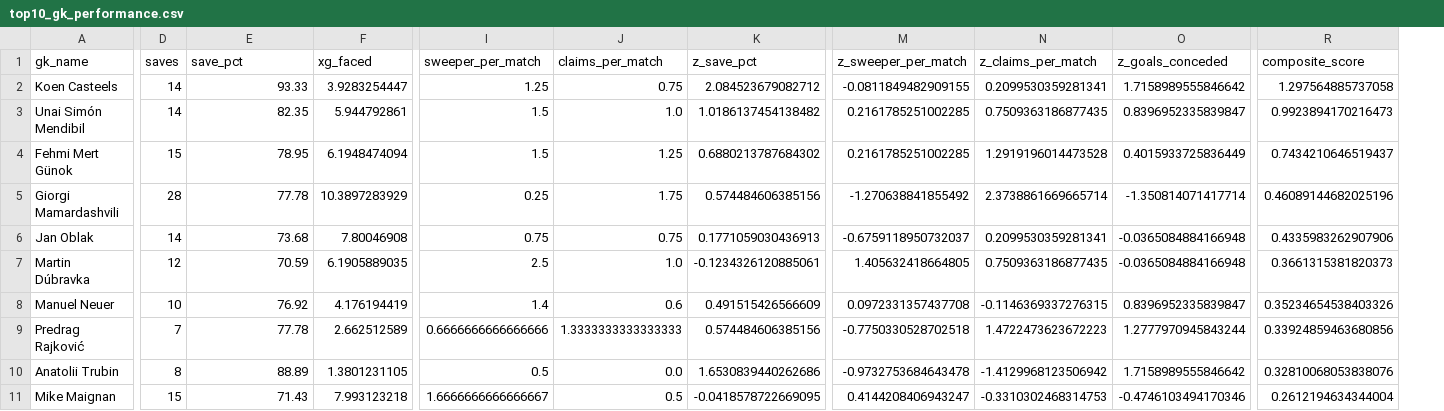
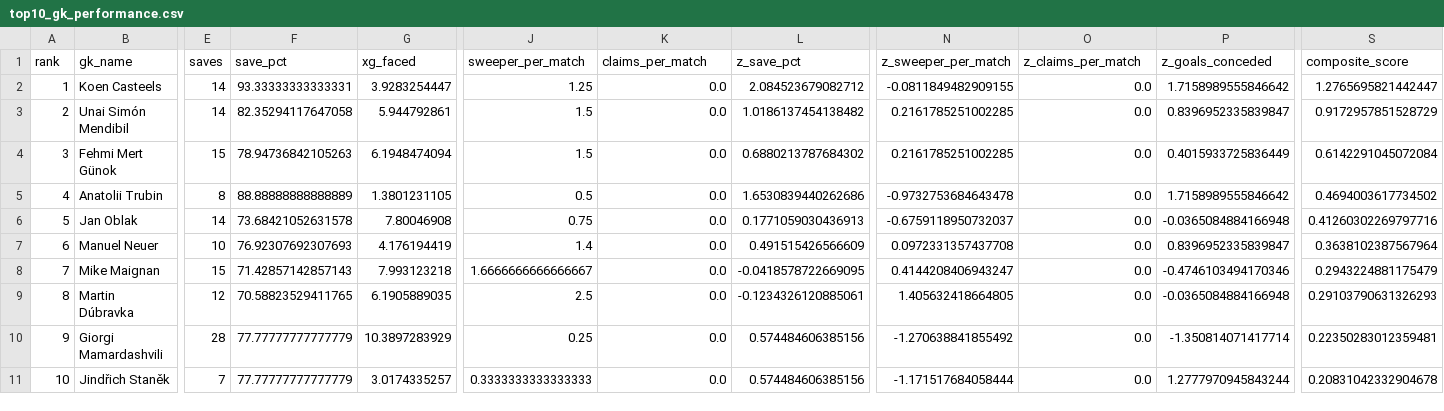
Before and after one commit to prashanth7-creator/Gk-analysis, a CSV file: data/final/top10_gk_performance.csv, drawn as a sheet; only a part is shown, gaps mark what is left out; removed rows and columns are numbered as before the commit, all else as after; rows hold the shown columns only; the diff names each change by its address in the sheet, - before the commit and + after, or states it on an @@ line.

```diff
--- a/data/final/top10_gk_performance.csv
+++ b/data/final/top10_gk_performance.csv
+column A (rank), rows 2-4: 1 | 2 | 3; rows 6-8: 5 | 6 | 7
-F2 (save_pct): 93.33
+F2 (save_pct): 93.33333333333331
-K2 (claims_per_match): 0.75
+K2 (claims_per_match): 0.0
-O2 (z_claims_per_match): 0.2099530359281341
+O2 (z_claims_per_match): 0.0
-S2 (composite_score): 1.297564885737058
+S2 (composite_score): 1.2765695821442447
-F3 (save_pct): 82.35
+F3 (save_pct): 82.35294117647058
-K3 (claims_per_match): 1.0
+K3 (claims_per_match): 0.0
-O3 (z_claims_per_match): 0.7509363186877435
+O3 (z_claims_per_match): 0.0
-S3 (composite_score): 0.9923894170216473
+S3 (composite_score): 0.9172957851528729
-F4 (save_pct): 78.95
+F4 (save_pct): 78.94736842105263
-K4 (claims_per_match): 1.25
+K4 (claims_per_match): 0.0
-O4 (z_claims_per_match): 1.2919196014473528
+O4 (z_claims_per_match): 0.0
-S4 (composite_score): 0.7434210646519437
+S4 (composite_score): 0.6142291045072084
-row 5: Giorgi Mamardashvili | 28 | 77.78 | 10.3897283929 | 0.25 | 1.75 | 0.574484606385156 | -1.270638841855492 | 2.3738861669665714 | -1.350814071417714 | 0.46089144682025196
+row 5: 4 | Anatolii Trubin | 8 | 88.88888888888889 | 1.3801231105 | 0.5 | 0.0 | 1.6530839440262686 | -0.9732753684643478 | 0.0 | 1.7158989555846642 | 0.4694003617734502
-F6 (save_pct): 73.68
+F6 (save_pct): 73.68421052631578
-K6 (claims_per_match): 0.75
+K6 (claims_per_match): 0.0
-O6 (z_claims_per_match): 0.2099530359281341
+O6 (z_claims_per_match): 0.0
-S6 (composite_score): 0.4335983262907906
+S6 (composite_score): 0.41260302269797716
-row 7: Martin Dúbravka | 12 | 70.59 | 6.1905889035 | 2.5 | 1.0 | -0.1234326120885061 | 1.405632418664805 | 0.7509363186877435 | -0.0365084884166948 | 0.3661315381820373
-F7 (save_pct): 76.92
+F7 (save_pct): 76.92307692307693
-K7 (claims_per_match): 0.6
+K7 (claims_per_match): 0.0
-O7 (z_claims_per_match): -0.1146369337276315
+O7 (z_claims_per_match): 0.0
-S7 (composite_score): 0.35234654538403326
+S7 (composite_score): 0.3638102387567964
-row 9: Predrag Rajković | 7 | 77.78 | 2.662512589 | 0.6666666666666666 | 1.3333333333333333 | 0.574484606385156 | -0.7750330528702518 | 1.4722473623672223 | 1.2777970945843244 | 0.33924859463680856
-row 10: Anatolii Trubin | 8 | 88.89 | 1.3801231105 | 0.5 | 0.0 | 1.6530839440262686 | -0.9732753684643478 | -1.4129968123506942 | 1.7158989555846642 | 0.32810068053838076
-F8 (save_pct): 71.43
+F8 (save_pct): 71.42857142857143
-K8 (claims_per_match): 0.5
+K8 (claims_per_match): 0.0
-O8 (z_claims_per_match): -0.3310302468314753
+O8 (z_claims_per_match): 0.0
-S8 (composite_score): 0.2612194634344004
+S8 (composite_score): 0.2943224881175479
+row 9: 8 | Martin Dúbravka | 12 | 70.58823529411765 | 6.1905889035 | 2.5 | 0.0 | -0.1234326120885061 | 1.405632418664805 | 0.0 | -0.0365084884166948 | 0.29103790631326293
+row 10: 9 | Giorgi Mamardashvili | 28 | 77.77777777777779 | 10.3897283929 | 0.25 | 0.0 | 0.574484606385156 | -1.270638841855492 | 0.0 | -1.350814071417714 | 0.22350283012359481
+row 11: 10 | Jindřich Staněk | 7 | 77.77777777777779 | 3.0174335257 | 0.3333333333333333 | 0.0 | 0.574484606385156 | -1.171517684058444 | 0.0 | 1.2777970945843244 | 0.20831042332904678
```
Also changed, not shown: data/final/gk_rank.csv, 1 other file.
